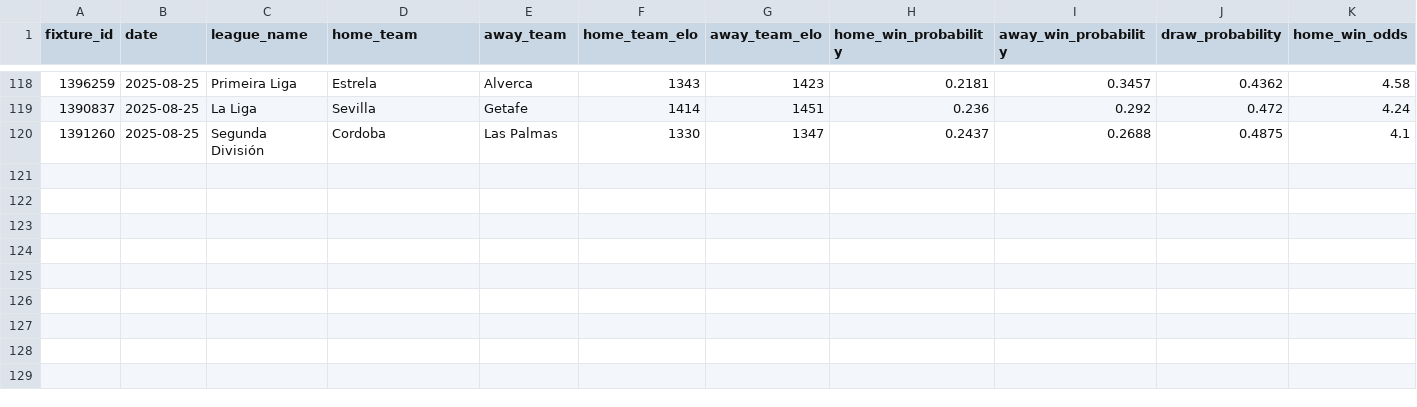
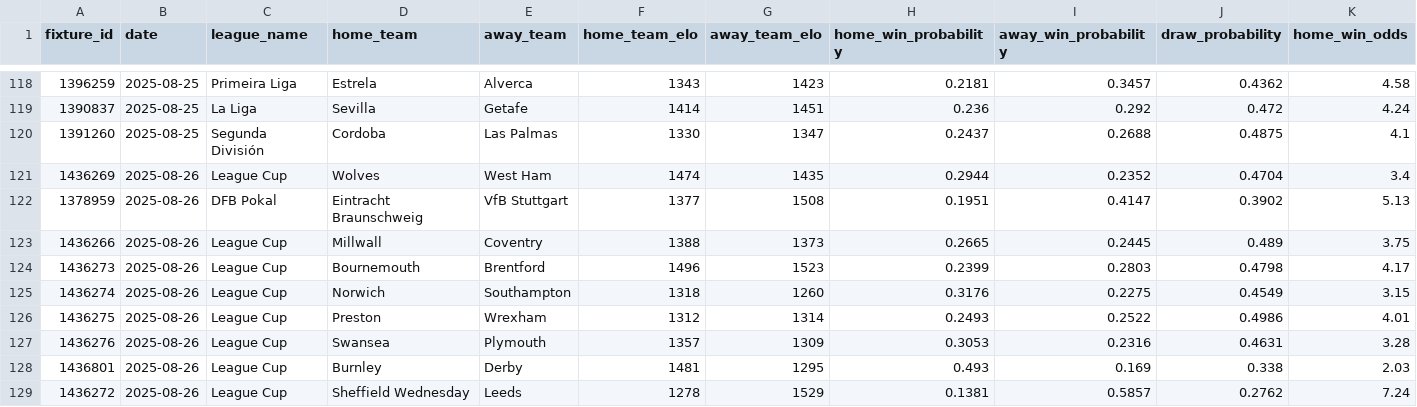
Before and after one commit to Matttgic/Full, a CSV file: data/predictions/historical_elo_predictions.csv, drawn as a sheet; only a part is shown, gaps mark what is left out; rows hold the shown columns only; the diff names each change by its address in the sheet, - before the commit and + after, or states it on an @@ line.

```diff
--- a/data/predictions/historical_elo_predictions.csv
+++ b/data/predictions/historical_elo_predictions.csv
+row 121: 1436269 | 2025-08-26 | League Cup | Wolves | West Ham | 1474 | 1435 | 0.2944 | 0.2352 | 0.4704 | 3.4
+row 122: 1378959 | 2025-08-26 | DFB Pokal | Eintracht Braunschweig | VfB Stuttgart | 1377 | 1508 | 0.1951 | 0.4147 | 0.3902 | 5.13
+row 123: 1436266 | 2025-08-26 | League Cup | Millwall | Coventry | 1388 | 1373 | 0.2665 | 0.2445 | 0.489 | 3.75
+row 124: 1436273 | 2025-08-26 | League Cup | Bournemouth | Brentford | 1496 | 1523 | 0.2399 | 0.2803 | 0.4798 | 4.17
+row 125: 1436274 | 2025-08-26 | League Cup | Norwich | Southampton | 1318 | 1260 | 0.3176 | 0.2275 | 0.4549 | 3.15
+row 126: 1436275 | 2025-08-26 | League Cup | Preston | Wrexham | 1312 | 1314 | 0.2493 | 0.2522 | 0.4986 | 4.01
+row 127: 1436276 | 2025-08-26 | League Cup | Swansea | Plymouth | 1357 | 1309 | 0.3053 | 0.2316 | 0.4631 | 3.28
+row 128: 1436801 | 2025-08-26 | League Cup | Burnley | Derby | 1481 | 1295 | 0.493 | 0.169 | 0.338 | 2.03
+row 129: 1436272 | 2025-08-26 | League Cup | Sheffield Wednesday | Leeds | 1278 | 1529 | 0.1381 | 0.5857 | 0.2762 | 7.24
```
Also changed, not shown: 1 other file.
